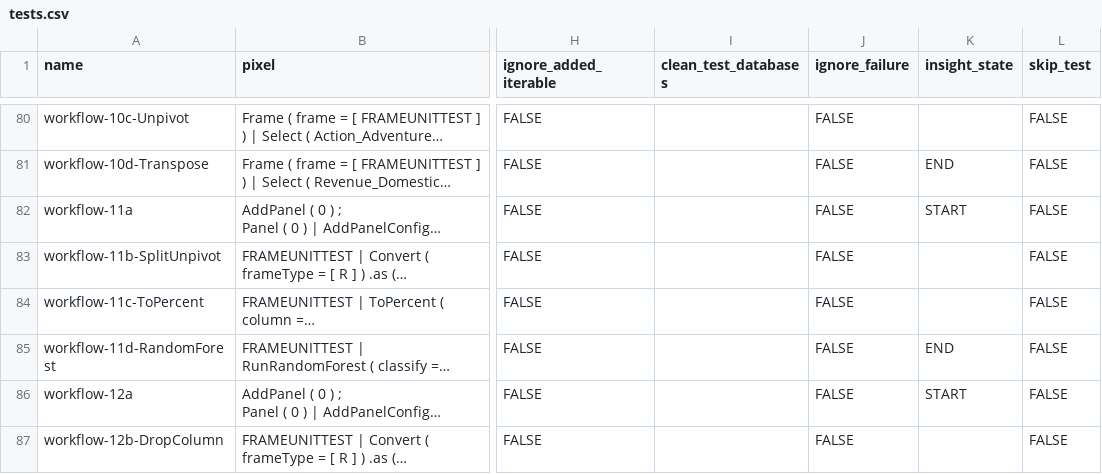
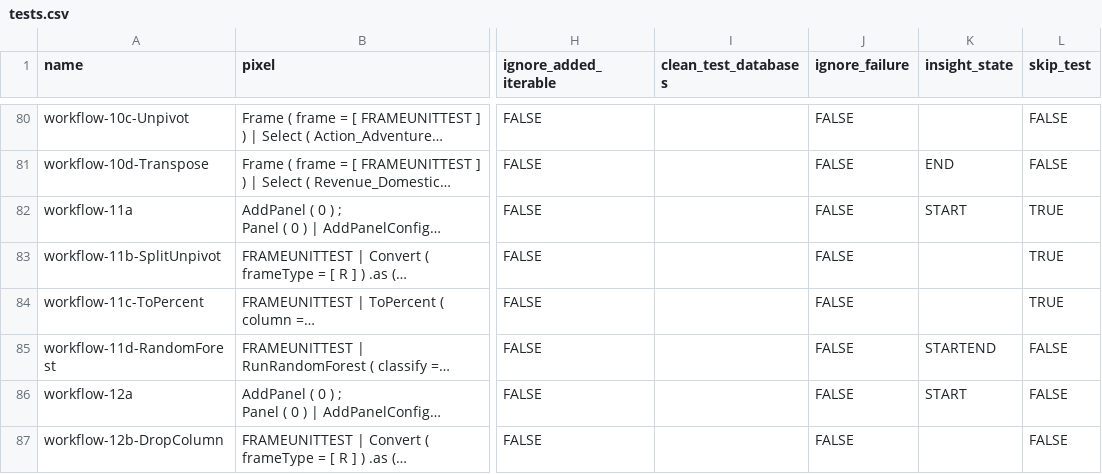
Before and after one commit to NavidG23/semoss_test, a CSV file: resources/tests.csv, drawn as a sheet; only a part is shown, gaps mark what is left out; long unchanged cells end in …; the diff names each change by its address in the sheet, - before the commit and + after, or states it on an @@ line.

Commit message:
random forest one liner

```diff
--- a/resources/tests.csv
+++ b/resources/tests.csv
-L82:L84 (skip_test): FALSE
+L82:L84 (skip_test): TRUE
-K85 (insight_state): END
+K85 (insight_state): STARTEND
```
